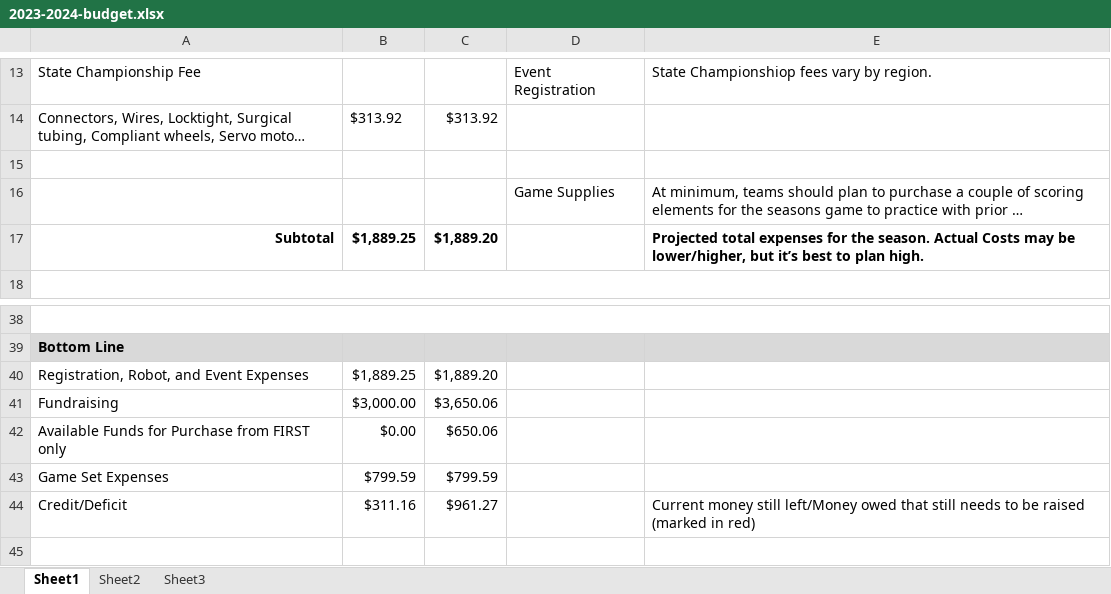
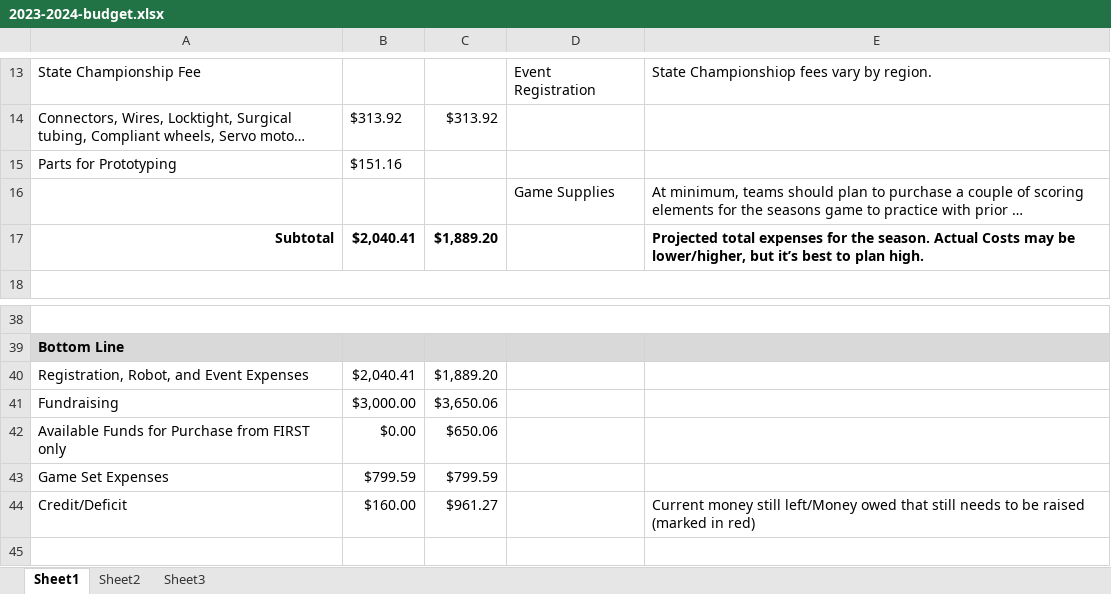
Before and after one commit to srinathmadasu76/FTC_2023, an Excel workbook: Communication_Outreach_Marketing/2023-2024-budget.xlsx, sheet Sheet1, drawn as a sheet; only a part is shown, gaps mark what is left out; long unchanged cells end in …; values as stored, in another font and other column widths than the file's, no borders; charts and pictures not drawn; the diff names each change by its address in the sheet, - before the commit and + after, or states it on an @@ line.

Commit message:
Add files via upload

```diff
--- a/Communication_Outreach_Marketing/2023-2024-budget.xlsx (sheet Sheet1)
+++ b/Communication_Outreach_Marketing/2023-2024-budget.xlsx (sheet Sheet1)
-row 15: (empty)
+row 15: Parts for Prototyping | $151.16
-B17: $1,889.25
+B17: $2,040.41
-B40: $1,889.25
+B40: $2,040.41
-B44: $311.16
+B44: $160.00
```
